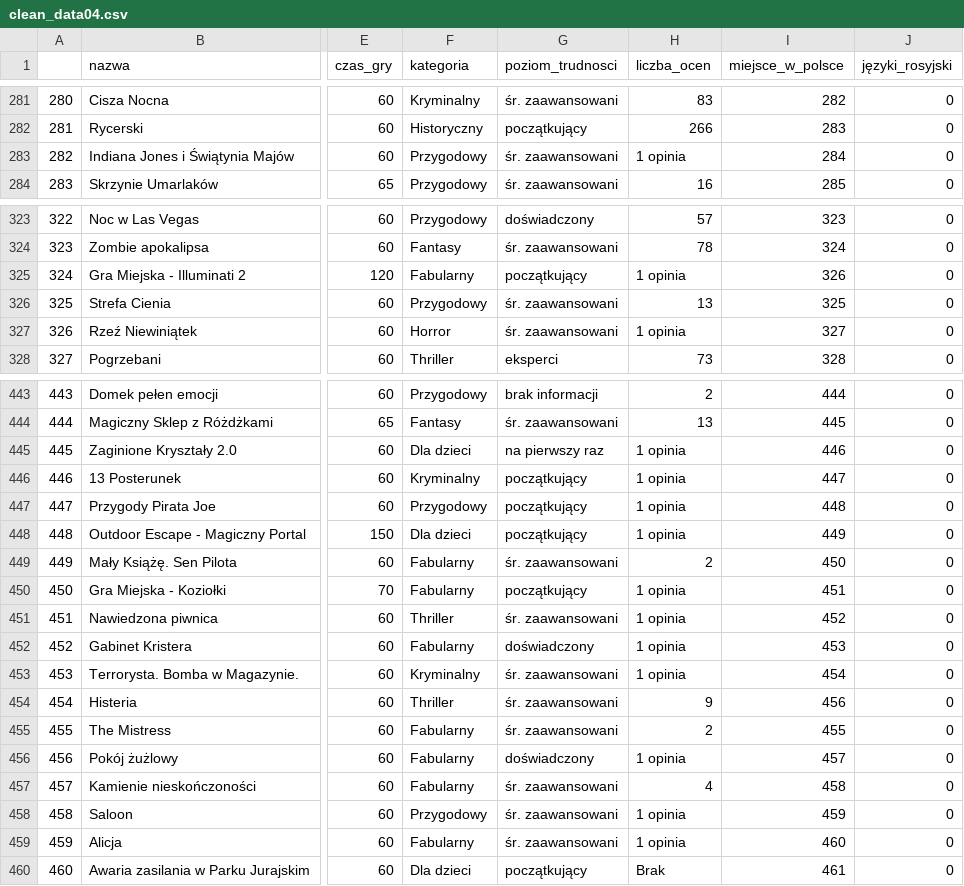
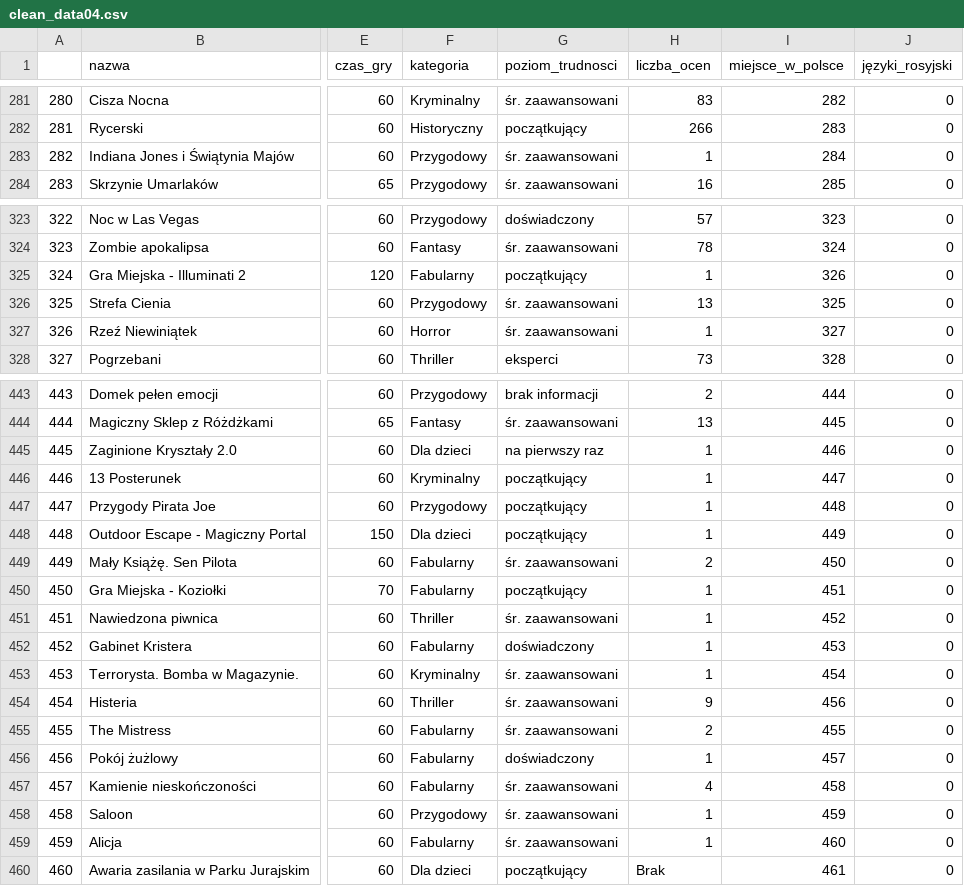
Before and after one commit to umbaranowska/PJATK_PAD_projekt, a CSV file: data_cleaning/04/clean_data04.csv, drawn as a sheet; only a part is shown, gaps mark what is left out; the diff covers the shown part only; the diff names each change by its address in the sheet, - before the commit and + after, or states it on an @@ line.

Commit message:
data cleaning 04 minor correction

```diff
--- a/data_cleaning/04/clean_data04.csv
+++ b/data_cleaning/04/clean_data04.csv
-H283 (liczba_ocen): 1 opinia
+H283 (liczba_ocen): 1
-H325 (liczba_ocen): 1 opinia
+H325 (liczba_ocen): 1
-H327 (liczba_ocen): 1 opinia
+H327 (liczba_ocen): 1
-H445:H448 (liczba_ocen): 1 opinia
+H445:H448 (liczba_ocen): 1
-H450:H453 (liczba_ocen): 1 opinia
+H450:H453 (liczba_ocen): 1
-H456 (liczba_ocen): 1 opinia
+H456 (liczba_ocen): 1
-H458:H459 (liczba_ocen): 1 opinia
+H458:H459 (liczba_ocen): 1
```
Also changed, not shown: 1 edited cell elsewhere in this file, 1 other file.
